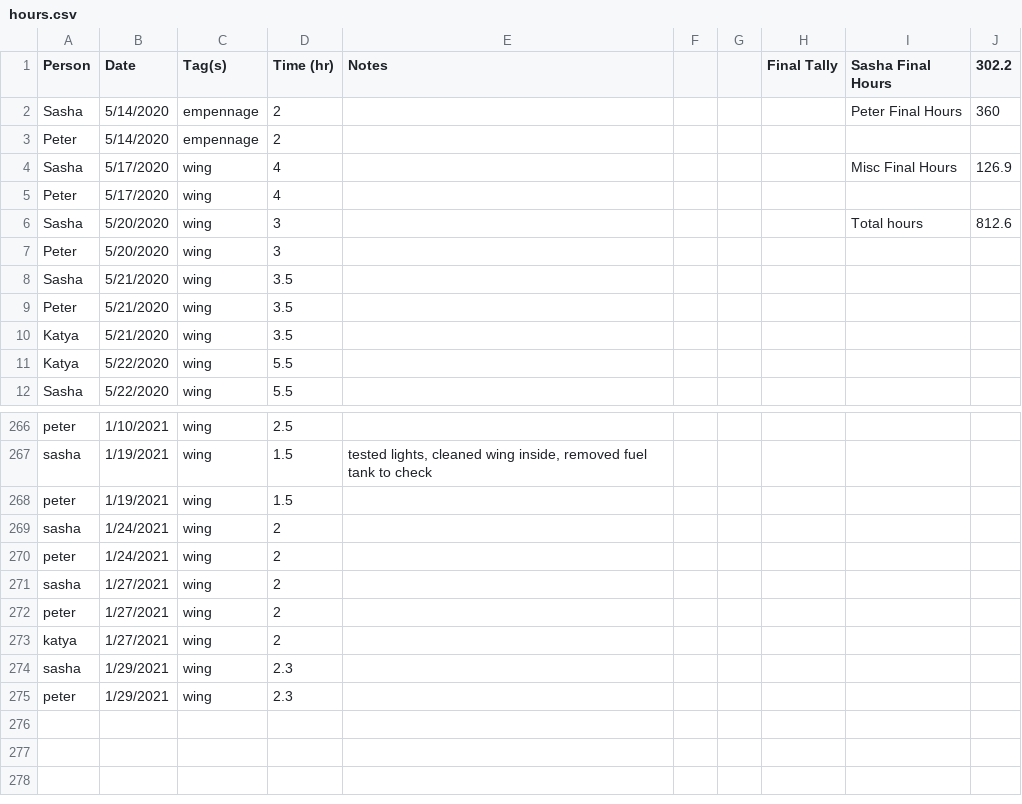
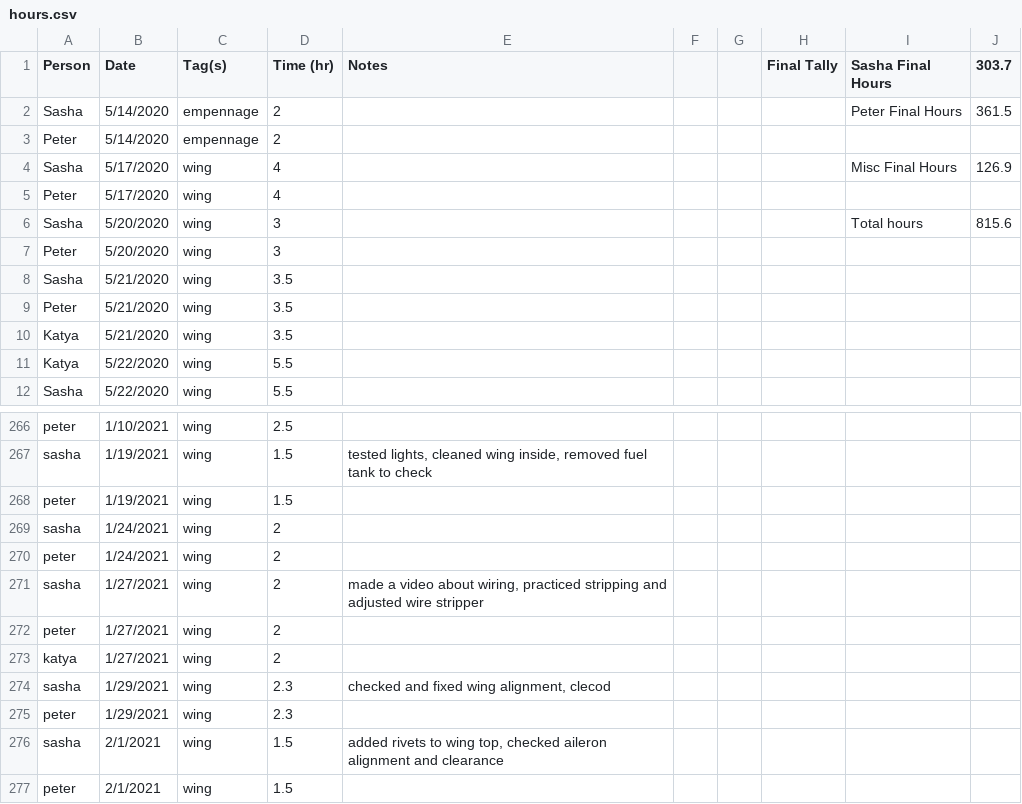
Before and after one commit to pzhokhov/pzhokhov.github.io, a CSV file: data/hours.csv, drawn as a sheet; only a part is shown, gaps mark what is left out.

```diff
--- a/data/hours.csv
+++ b/data/hours.csv
@@ -1,3 +1,3 @@
-Person,Date,Tag(s),Time (hr),Notes,,,Final Tally,Sasha Final Hours,302.2
-Sasha,5/14/2020,empennage,2,,,,,Peter Final Hours,360
+Person,Date,Tag(s),Time (hr),Notes,,,Final Tally,Sasha Final Hours,303.7
+Sasha,5/14/2020,empennage,2,,,,,Peter Final Hours,361.5
 Peter,5/14/2020,empennage,2,,,,,,
@@ -5,3 +5,3 @@ Sasha,5/17/2020,wing,4,,,,,Misc Final Hours,126.9
 Peter,5/17/2020,wing,4,,,,,,
-Sasha,5/20/2020,wing,3,,,,,Total hours,812.6
+Sasha,5/20/2020,wing,3,,,,,Total hours,815.6
 Peter,5/20/2020,wing,3,,,,,,
@@ -271,6 +271,8 @@ sasha,1/24/2021,wing,2,,,,,,
 peter,1/24/2021,wing,2,,,,,,
-sasha,1/27/2021,wing,2,,,,,,
+sasha,1/27/2021,wing,2,"made a video about wiring, practiced stripping and adjusted wire stripper ",,,,,
 peter,1/27/2021,wing,2,,,,,,
 katya,1/27/2021,wing,2,,,,,,
-sasha,1/29/2021,wing,2.3,,,,,,
+sasha,1/29/2021,wing,2.3,"checked and fixed wing alignment, clecod",,,,,
 peter,1/29/2021,wing,2.3,,,,,,
+sasha,2/1/2021,wing,1.5,"added rivets to wing top, checked aileron alignment and clearance",,,,,
+peter,2/1/2021,wing,1.5,,,,,,
```
Also changed, not shown: 1 other file.
